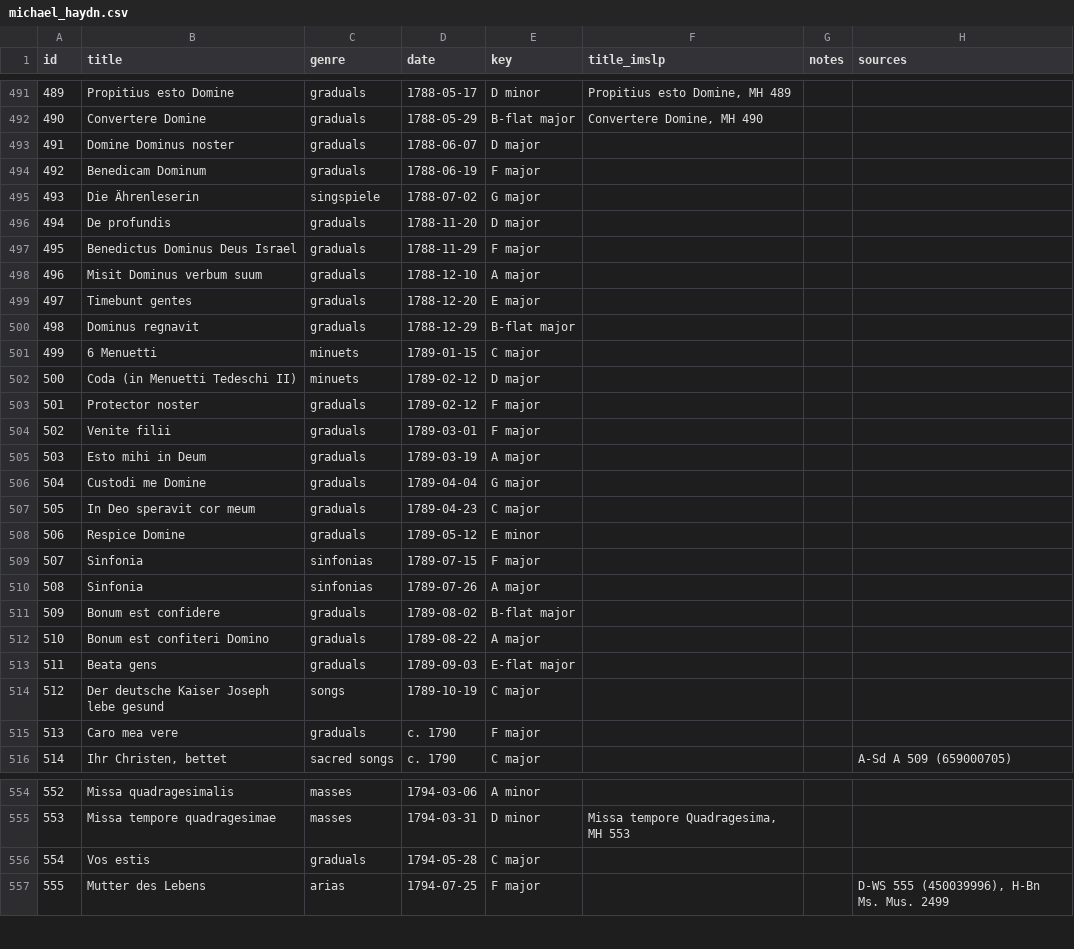
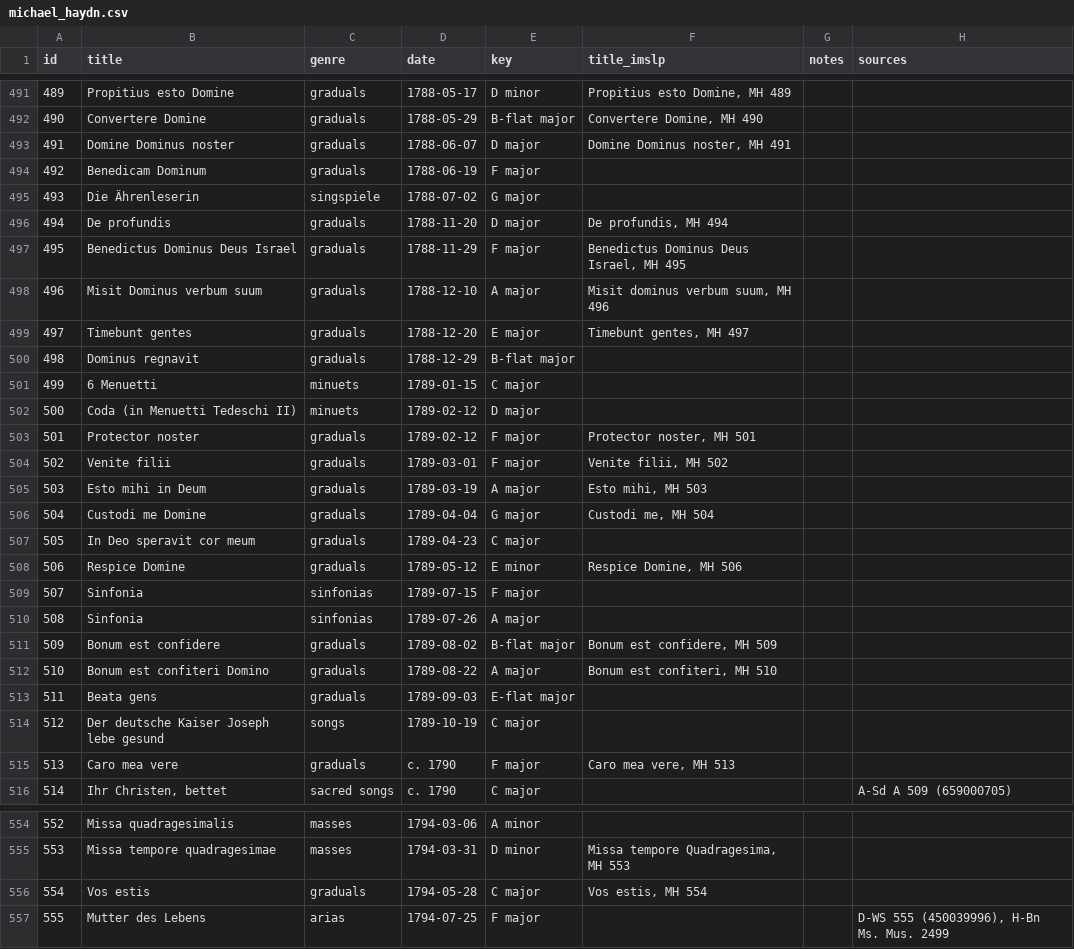
Before and after one commit to jodroo/imslp-lists, a CSV file: data/michael_haydn.csv, drawn as a sheet; only a part is shown, gaps mark what is left out; the diff covers the shown part only.

Commit message:
updates table

```diff
--- a/data/michael_haydn.csv
+++ b/data/michael_haydn.csv
@@ -492,9 +492,9 @@ id,title,genre,date,key,title_imslp,notes,sources
 490,Convertere Domine,graduals,1788-05-29,B-flat major,"Convertere Domine, MH 490",,
-491,Domine Dominus noster,graduals,1788-06-07,D major,,,
+491,Domine Dominus noster,graduals,1788-06-07,D major,"Domine Dominus noster, MH 491",,
 492,Benedicam Dominum,graduals,1788-06-19,F major,,,
 493,Die Ährenleserin,singspiele,1788-07-02,G major,,,
-494,De profundis,graduals,1788-11-20,D major,,,
-495,Benedictus Dominus Deus Israel,graduals,1788-11-29,F major,,,
-496,Misit Dominus verbum suum,graduals,1788-12-10,A major,,,
-497,Timebunt gentes,graduals,1788-12-20,E major,,,
+494,De profundis,graduals,1788-11-20,D major,"De profundis, MH 494",,
+495,Benedictus Dominus Deus Israel,graduals,1788-11-29,F major,"Benedictus Dominus Deus Israel, MH 495",,
+496,Misit Dominus verbum suum,graduals,1788-12-10,A major,"Misit dominus verbum suum, MH 496",,
+497,Timebunt gentes,graduals,1788-12-20,E major,"Timebunt gentes, MH 497",,
 498,Dominus regnavit,graduals,1788-12-29,B-flat major,,,
@@ -502,15 +502,15 @@ id,title,genre,date,key,title_imslp,notes,sources
 500,Coda (in Menuetti Tedeschi II),minuets,1789-02-12,D major,,,
-501,Protector noster,graduals,1789-02-12,F major,,,
-502,Venite filii,graduals,1789-03-01,F major,,,
-503,Esto mihi in Deum,graduals,1789-03-19,A major,,,
-504,Custodi me Domine,graduals,1789-04-04,G major,,,
+501,Protector noster,graduals,1789-02-12,F major,"Protector noster, MH 501",,
+502,Venite filii,graduals,1789-03-01,F major,"Venite filii, MH 502",,
+503,Esto mihi in Deum,graduals,1789-03-19,A major,"Esto mihi, MH 503",,
+504,Custodi me Domine,graduals,1789-04-04,G major,"Custodi me, MH 504",,
 505,In Deo speravit cor meum,graduals,1789-04-23,C major,,,
-506,Respice Domine,graduals,1789-05-12,E minor,,,
+506,Respice Domine,graduals,1789-05-12,E minor,"Respice Domine, MH 506",,
 507,Sinfonia,sinfonias,1789-07-15,F major,,,
 508,Sinfonia,sinfonias,1789-07-26,A major,,,
-509,Bonum est confidere,graduals,1789-08-02,B-flat major,,,
-510,Bonum est confiteri Domino,graduals,1789-08-22,A major,,,
+509,Bonum est confidere,graduals,1789-08-02,B-flat major,"Bonum est confidere, MH 509",,
+510,Bonum est confiteri Domino,graduals,1789-08-22,A major,"Bonum est confiteri, MH 510",,
 511,Beata gens,graduals,1789-09-03,E-flat major,,,
 512,Der deutsche Kaiser Joseph lebe gesund,songs,1789-10-19,C major,,,
-513,Caro mea vere,graduals,c. 1790,F major,,,
+513,Caro mea vere,graduals,c. 1790,F major,"Caro mea vere, MH 513",,
 514,"Ihr Christen, bettet",sacred songs,c. 1790,C major,,,A-Sd A 509 (659000705)
@@ -555,3 +555,3 @@ id,title,genre,date,key,title_imslp,notes,sources
 553,Missa tempore quadragesimae,masses,1794-03-31,D minor,"Missa tempore Quadragesima, MH 553",,
-554,Vos estis,graduals,1794-05-28,C major,,,
+554,Vos estis,graduals,1794-05-28,C major,"Vos estis, MH 554",,
 555,Mutter des Lebens,arias,1794-07-25,F major,,,"D-WS 555 (450039996), H-Bn Ms. Mus. 2499"
```
Also changed, not shown: 41 edited cells elsewhere in this file.
